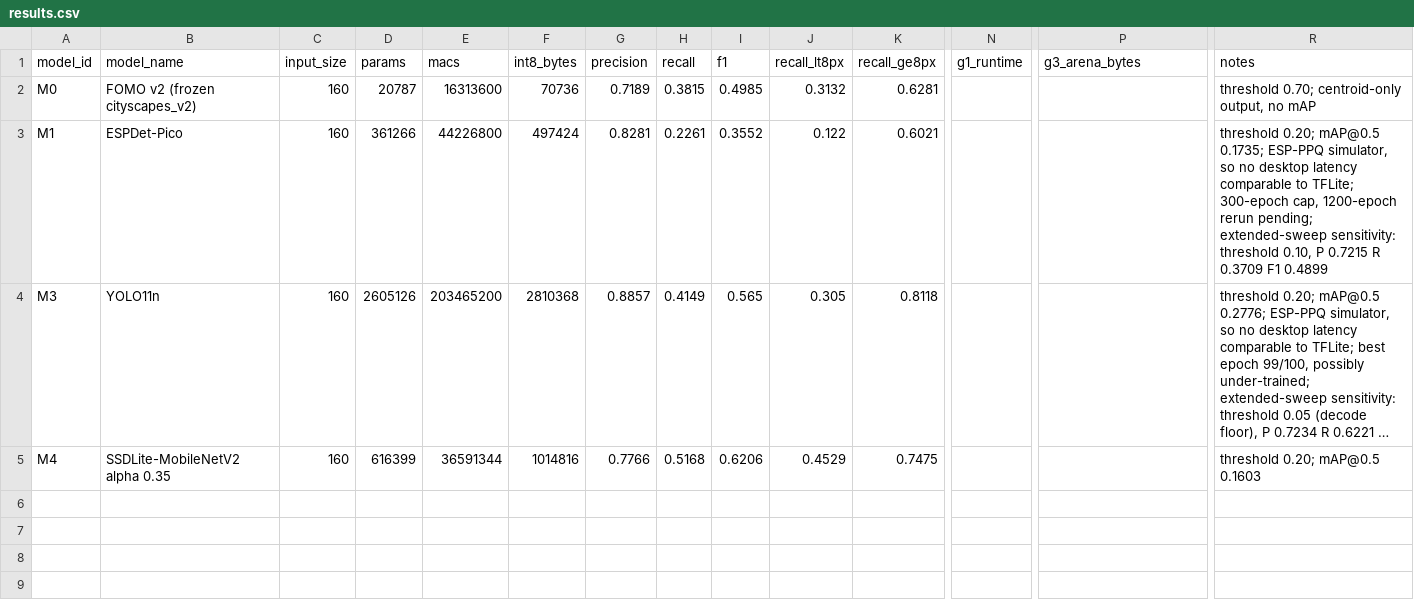
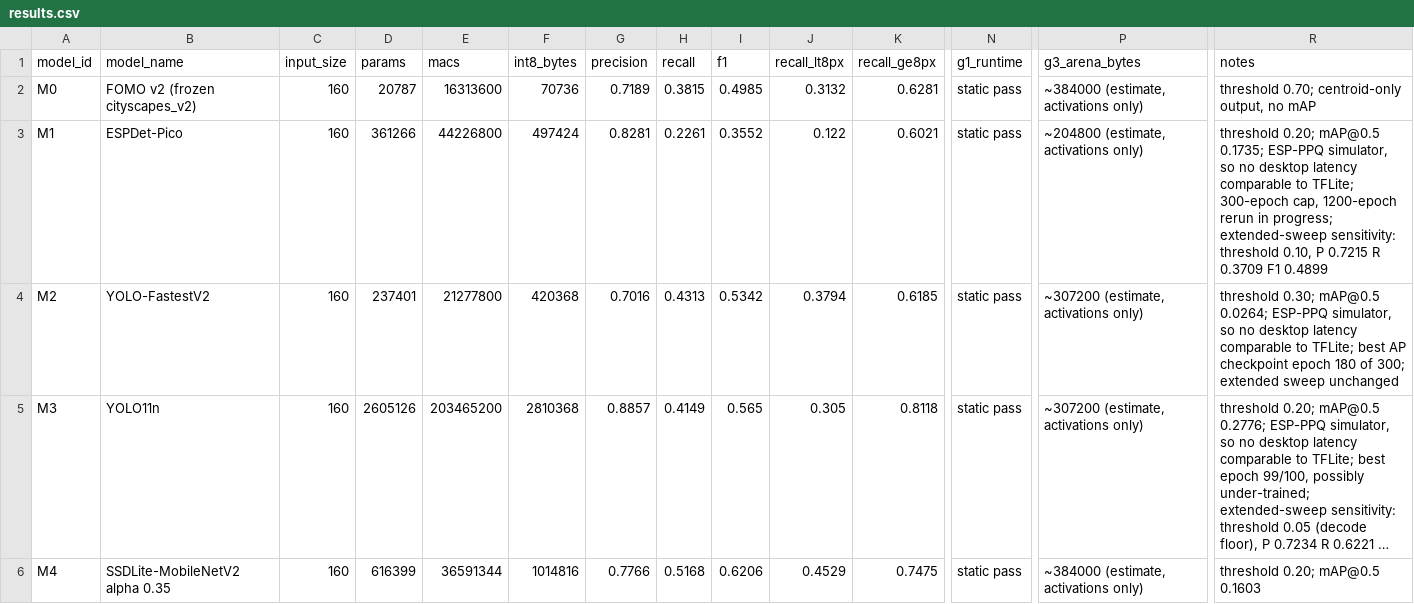
Before and after one commit to domnclp/PathClear-Model-Pipeline, a CSV file: tinyml/fomo/comparison/results.csv, drawn as a sheet; only a part is shown, gaps mark what is left out; long unchanged cells end in …; addresses are those after the commit; rows hold the shown columns only; the diff names each change by its address in the sheet, - before the commit and + after, or states it on an @@ line.

```diff
--- a/tinyml/fomo/comparison/results.csv
+++ b/tinyml/fomo/comparison/results.csv
-N2:N3 (g1_runtime): (empty)
+N2:N3 (g1_runtime): static pass
-P2 (g3_arena_bytes): (empty)
+P2 (g3_arena_bytes): ~384000 (estimate, activations only)
-P3 (g3_arena_bytes): (empty)
+P3 (g3_arena_bytes): ~204800 (estimate, activations only)
-R3 (notes): …1200-epoch rerun pending; extended-sweep sensitivity:…
+R3 (notes): …1200-epoch rerun in progress; extended-sweep sensitivity:…
+row 4: M2 | YOLO-FastestV2 | 160 | 237401 | 21277800 | 420368 | 0.7016 | 0.4313 | 0.5342 | 0.3794 | 0.6185 | static pass | ~307200 (estimate, activations only) | threshold 0.30; mAP@0.5 0.0264; ESP-PPQ simulator, so no desktop latency comparable to TFLite; best AP checkpoint epoch 180 of 300; extended sweep unchanged
-N5:N6 (g1_runtime): (empty)
+N5:N6 (g1_runtime): static pass
-P5 (g3_arena_bytes): (empty)
+P5 (g3_arena_bytes): ~307200 (estimate, activations only)
-P6 (g3_arena_bytes): (empty)
+P6 (g3_arena_bytes): ~384000 (estimate, activations only)
```
Also changed, not shown: 9 other files.
